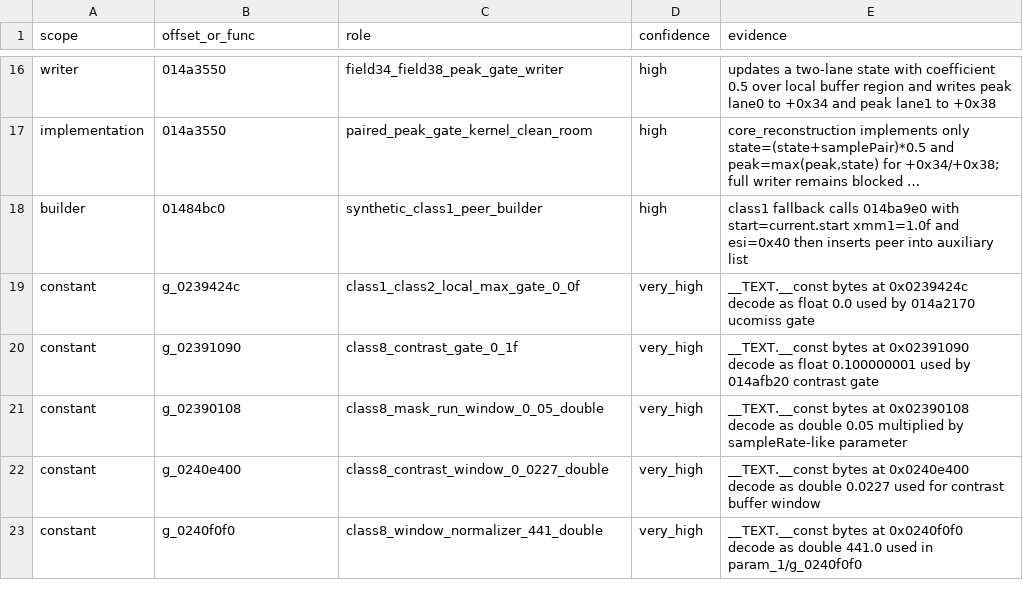
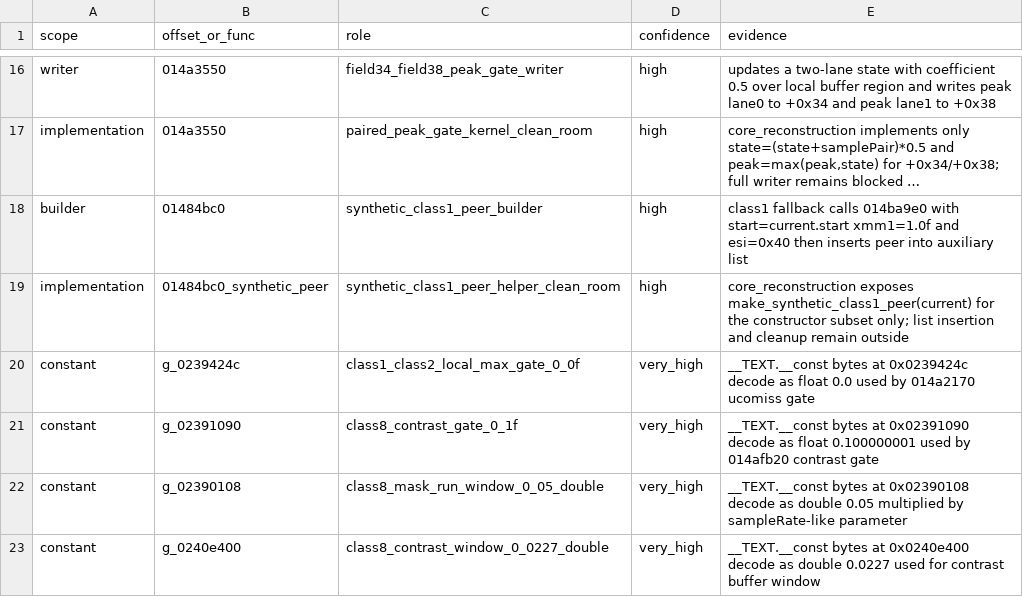
Before and after one commit to MichaelxBelmonte/progettoreverse, a TSV file: data/murawnoteseparation_family_014ba950_014ba9e0_014a3550.tsv, drawn as a sheet; only a part is shown, gaps mark what is left out; the shorter side is filled out with more unchanged rows; long unchanged cells end in …; the diff names each change by its address in the sheet, - before the commit and + after, or states it on an @@ line.

Commit message:
Add synthetic raw note peer helper

```diff
--- a/data/murawnoteseparation_family_014ba950_014ba9e0_014a3550.tsv
+++ b/data/murawnoteseparation_family_014ba950_014ba9e0_014a3550.tsv
+row 19: implementation | 01484bc0_synthetic_peer | synthetic_class1_peer_helper_clean_room | high | core_reconstruction exposes make_synthetic_class1_peer(current) for the constructor subset only; list insertion and cleanup remain outside
```
Also changed, not shown: 6 other files.
